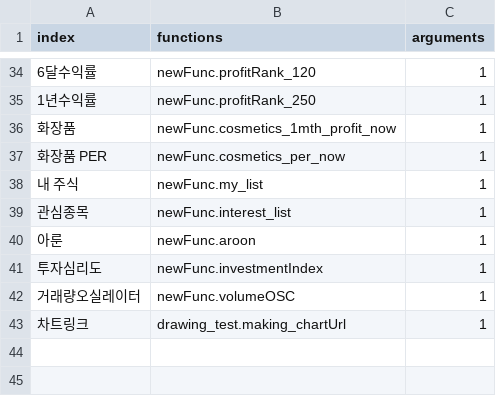
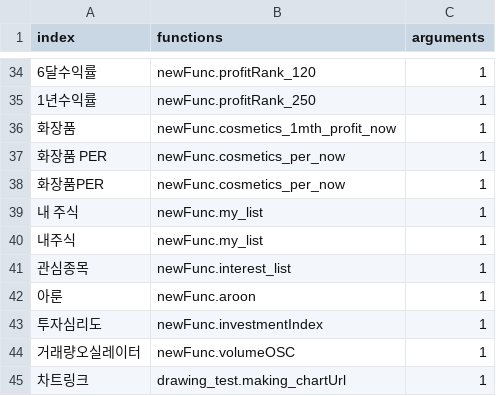
Before and after one commit to Jyejin/flask-start, a CSV file: data/lopesStockFunction.csv, drawn as a sheet; only a part is shown, gaps mark what is left out; the diff names each change by its address in the sheet, - before the commit and + after, or states it on an @@ line.

```diff
--- a/data/lopesStockFunction.csv
+++ b/data/lopesStockFunction.csv
+row 38: 화장품PER | newFunc.cosmetics_per_now | 1
+row 40: 내주식 | newFunc.my_list | 1
```
Also changed, not shown: 2 other files.
